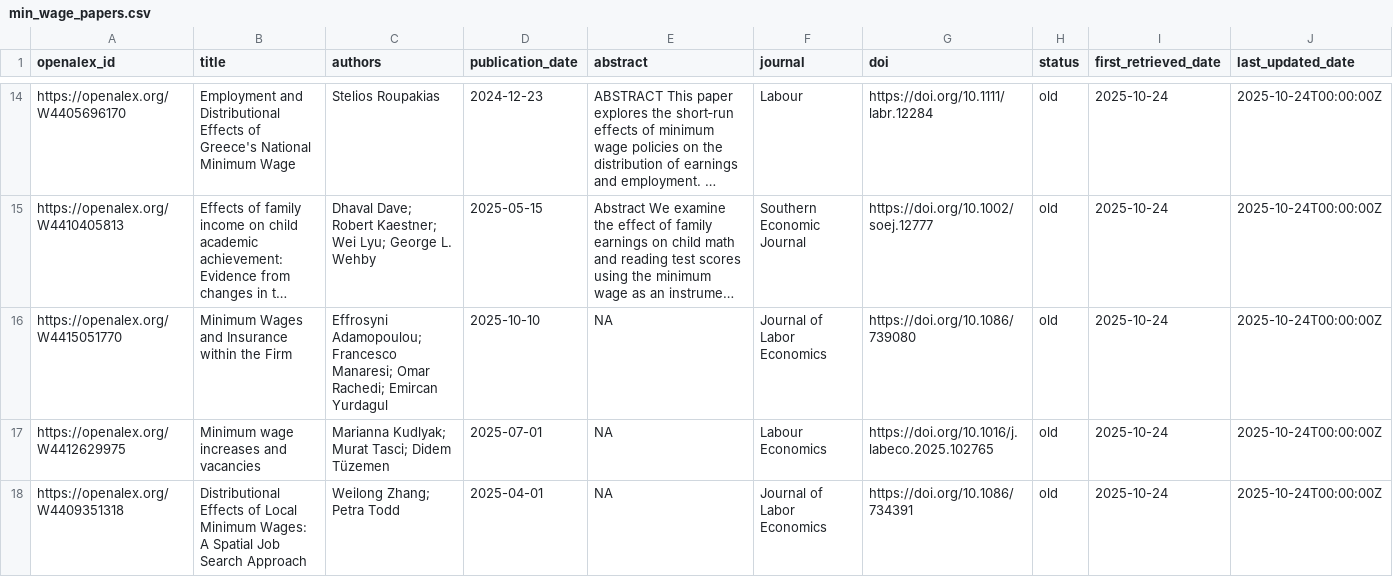
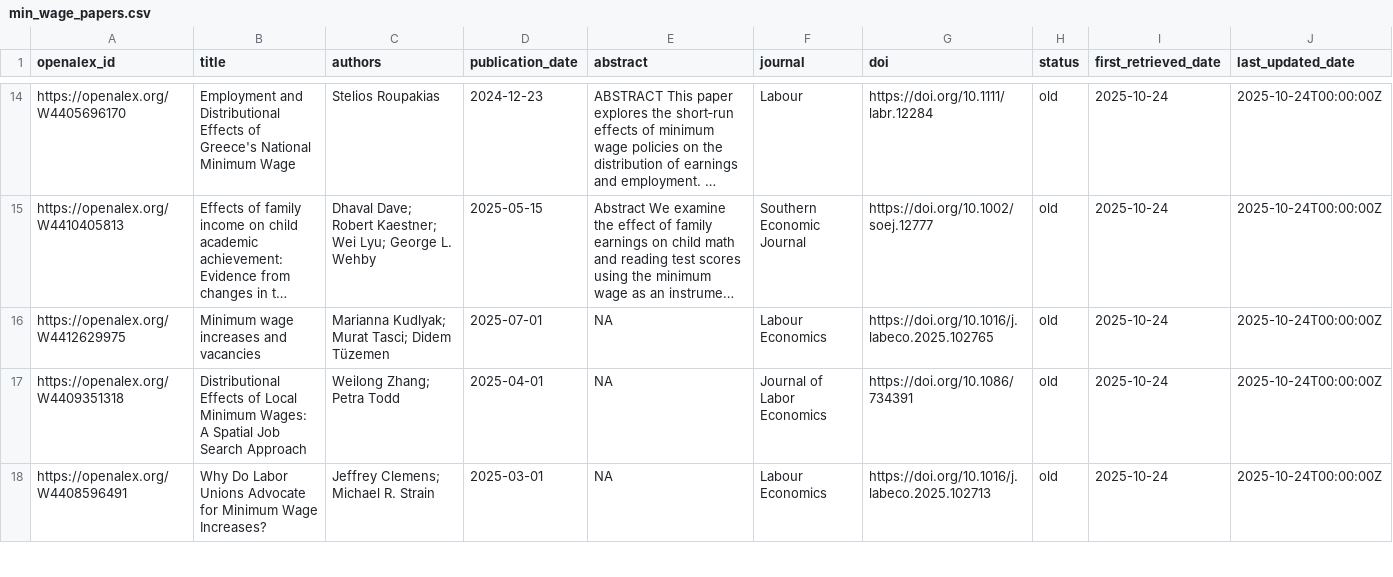
Before and after one commit to benzipperer/new_mw_papers, a CSV file: min_wage_papers.csv, drawn as a sheet; only a part is shown, gaps mark what is left out; the shorter side is filled out with more unchanged rows; long unchanged cells end in …; the diff names each change by its address in the sheet, - before the commit and + after, or states it on an @@ line.

```diff
--- a/min_wage_papers.csv
+++ b/min_wage_papers.csv
-row 16: https://openalex.org/W4415051770 | Minimum Wages and Insurance within the Firm | Effrosyni Adamopoulou; Francesco Manaresi; Omar Rachedi; Emircan Yurdagul | 2025-10-10 | NA | Journal of Labor Economics | https://doi.org/10.1086/739080 | old | 2025-10-24 | 2025-10-24T00:00:00Z
```
Also changed, not shown: 1 other file.
